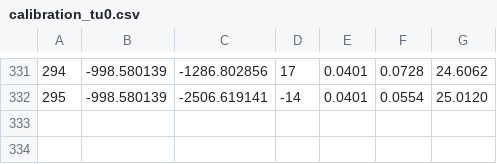
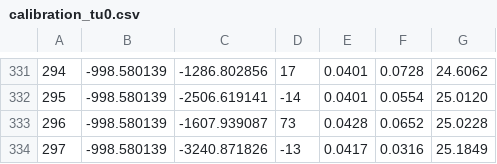
Before and after one commit to covid19-model/simulator, a CSV file: sim/logs/calibration_tu0.csv, drawn as a sheet; only a part is shown, gaps mark what is left out; the diff names each change by its address in the sheet, - before the commit and + after, or states it on an @@ line.

```diff
--- a/sim/logs/calibration_tu0.csv
+++ b/sim/logs/calibration_tu0.csv
+row 333: 296 | -998.580139 | -1607.939087 | 73 | 0.0428 | 0.0652 | 25.0228
+row 334: 297 | -998.580139 | -3240.871826 | -13 | 0.0417 | 0.0316 | 25.1849
```
Also changed, not shown: 4 other files.
